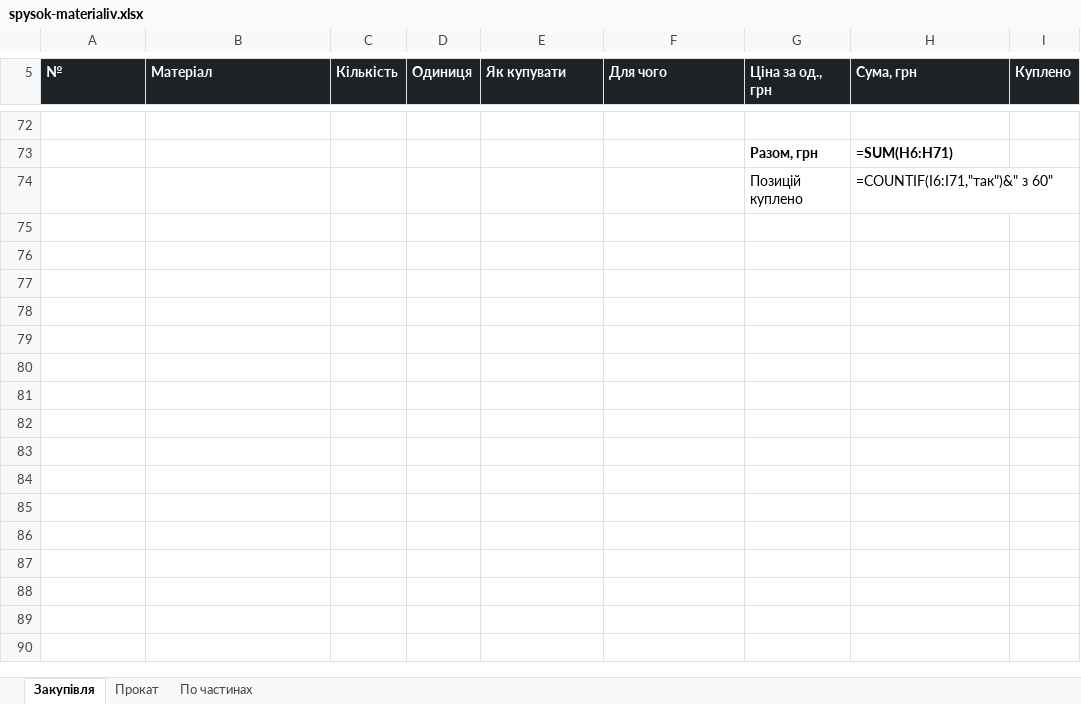
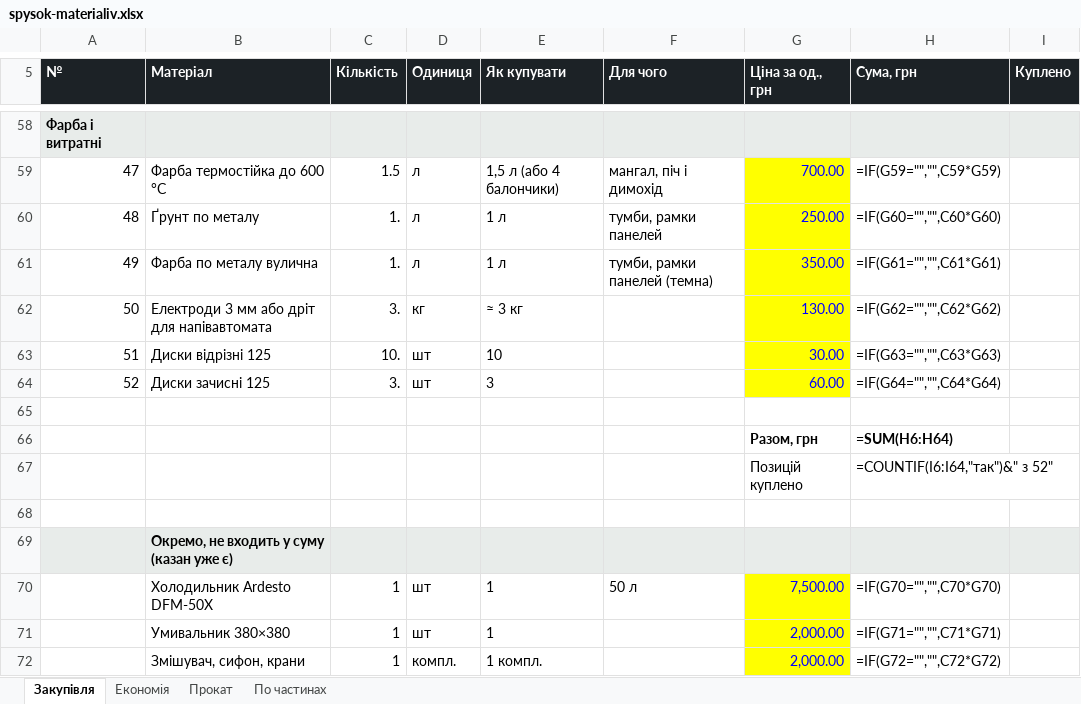
Before and after one commit to DykyiHaban/mangal, an Excel workbook: spysok-materialiv.xlsx, sheet Закупівля, drawn as a sheet; only a part is shown, gaps mark what is left out; values as stored, in another font and other column widths than the file's, no borders; formulas without a stored value are shown as written; addresses are those after the commit; the diff covers the shown part only; the diff names each change by its address in the sheet, - before the commit and + after, or states it on an @@ line.

```diff
--- a/spysok-materialiv.xlsx (sheet Закупівля)
+++ b/spysok-materialiv.xlsx (sheet Закупівля)
+sheet tab: Економія
@@ column A (№) renumbered between rows 2 and 58 @@
-A58:I58 fill: none
+A58:I58 fill: #E8ECEA
+row 59: 47 | Фарба термостійка до 600 °C | 1.5 | л | 1,5 л (або 4 балончики) | мангал, піч і димохід | 700.00 | =IF(G59="","",C59*G59)
+row 60: 48 | Ґрунт по металу | 1. | л | 1 л | тумби, рамки панелей | 250.00 | =IF(G60="","",C60*G60)
+row 61: 49 | Фарба по металу вулична | 1. | л | 1 л | тумби, рамки панелей (темна) | 350.00 | =IF(G61="","",C61*G61)
+row 62: 50 | Електроди 3 мм або дріт для напівавтомата | 3. | кг | ≈ 3 кг |  | 130.00 | =IF(G62="","",C62*G62)
+row 63: 51 | Диски відрізні 125 | 10. | шт | 10 |  | 30.00 | =IF(G63="","",C63*G63)
+row 64: 52 | Диски зачисні 125 | 3. | шт | 3 |  | 60.00 | =IF(G64="","",C64*G64)
+row 65: (empty)
-H66 (Сума, грн): =SUM(H6:H71)
+H66 (Сума, грн): =SUM(H6:H64)
-H67 (Сума, грн): =COUNTIF(I6:I71,"так")&" з 60"
+H67 (Сума, грн): =COUNTIF(I6:I64,"так")&" з 52"
+row 68: (empty)
+row 69:  | Окремо, не входить у суму (казан уже є)
+row 70:  | Холодильник Ardesto DFM-50X | 1 | шт | 1 | 50 л | 7,500.00 | =IF(G70="","",C70*G70)
+row 71:  | Умивальник 380×380 | 1 | шт | 1 |  | 2,000.00 | =IF(G71="","",C71*G71)
+row 72:  | Змішувач, сифон, крани | 1 | компл. | 1 компл. |  | 2,000.00 | =IF(G72="","",C72*G72)
```
Also changed, not shown: 27 added rows, 41 removed rows and 45 edited cells elsewhere in this sheet, sheet По частинах, sheet Прокат, 4 other files.
